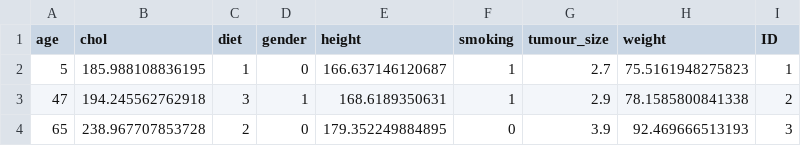
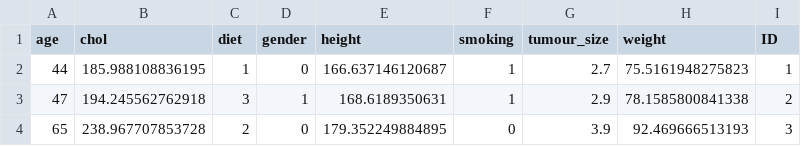
Before and after one commit to FFTibet/Shiny-App-Project-ALL, a CSV file: cancer_data.csv, drawn as a sheet; only a part is shown.

```diff
--- a/cancer_data.csv
+++ b/cancer_data.csv
@@ -1,3 +1,3 @@
 age,chol,diet,gender,height,smoking,tumour_size,weight,ID
-5,185.988108836195,1,0,166.637146120687,1,2.7,75.5161948275823,1
+44,185.988108836195,1,0,166.637146120687,1,2.7,75.5161948275823,1
 47,194.245562762918,3,1,168.6189350631,1,2.9,78.1585800841338,2
```
Also changed, not shown: 30 other files.
